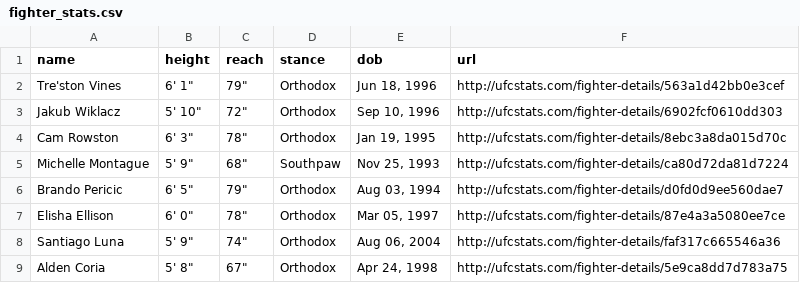
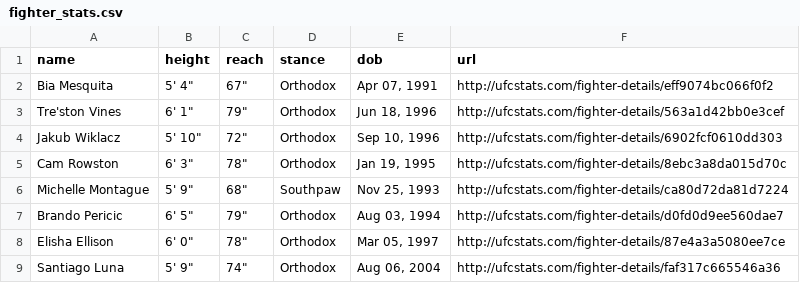
Before and after one commit to alexchandler100/UFC_Prediction_2022, a CSV file: src/content/data/processed/fighter_stats.csv, drawn as a sheet; only a part is shown; the shorter side is filled out with more unchanged rows.

```diff
--- a/src/content/data/processed/fighter_stats.csv
+++ b/src/content/data/processed/fighter_stats.csv
@@ -1,2 +1,3 @@
 name,height,reach,stance,dob,url
+Bia Mesquita,"5' 4""","67""",Orthodox,"Apr 07, 1991",http://ufcstats.com/fighter-details/eff9074bc066f0f2
 Tre'ston Vines,"6' 1""","79""",Orthodox,"Jun 18, 1996",http://ufcstats.com/fighter-details/563a1d42bb0e3cef
```
Also changed, not shown: 24 other files.
